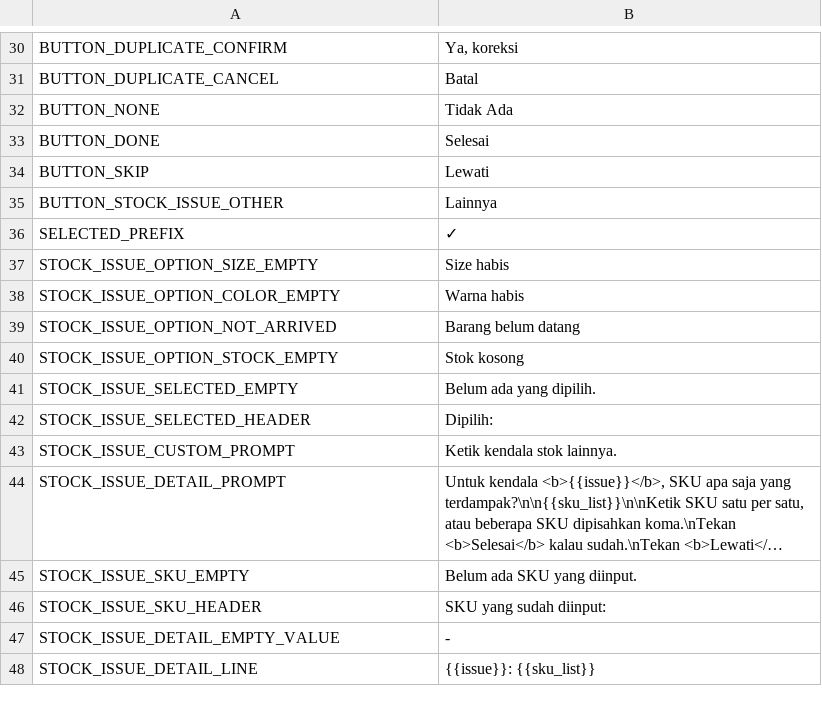
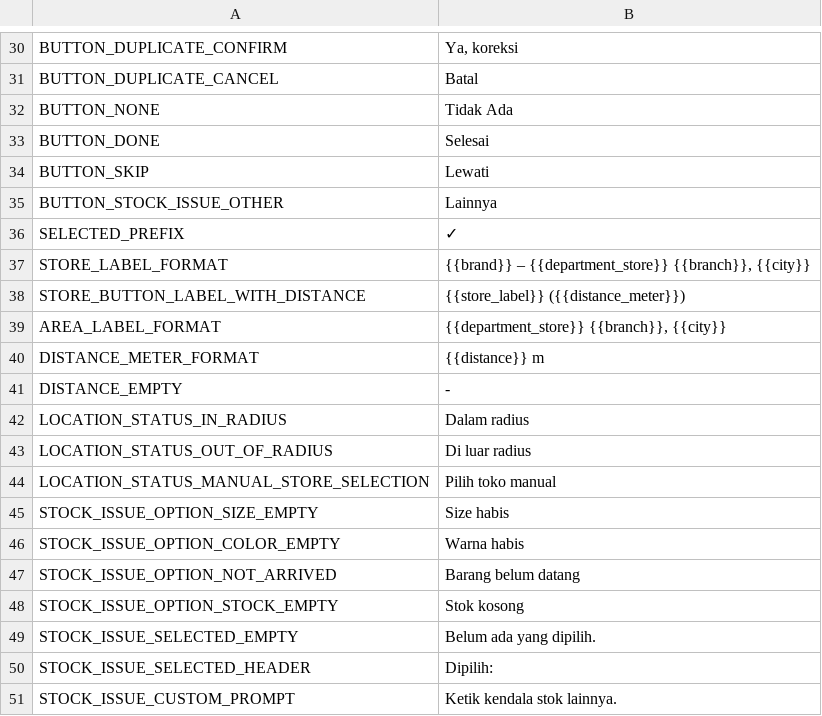
Before and after one commit to farocardician/issaDailyReport, a CSV file: Reference/ui_translate.csv (was Reference/message_template.csv), drawn as a sheet; only a part is shown, gaps mark what is left out; the shorter side is filled out with more unchanged rows; long unchanged cells end in ….

Commit message:
migrate UI text table to ui_translate

```diff
--- a/Reference/message_template.csv
+++ b/Reference/ui_translate.csv
@@ -36,2 +36,10 @@ BUTTON_STOCK_ISSUE_OTHER,Lainnya
 SELECTED_PREFIX,✓
+STORE_LABEL_FORMAT,"{{brand}} – {{department_store}} {{branch}}, {{city}}"
+STORE_BUTTON_LABEL_WITH_DISTANCE,{{store_label}} ({{distance_meter}})
+AREA_LABEL_FORMAT,"{{department_store}} {{branch}}, {{city}}"
+DISTANCE_METER_FORMAT,{{distance}} m
+DISTANCE_EMPTY,-
+LOCATION_STATUS_IN_RADIUS,Dalam radius
+LOCATION_STATUS_OUT_OF_RADIUS,Di luar radius
+LOCATION_STATUS_MANUAL_STORE_SELECTION,Pilih toko manual
 STOCK_ISSUE_OPTION_SIZE_EMPTY,Size habis
```
Also changed, not shown: 10 other files.
